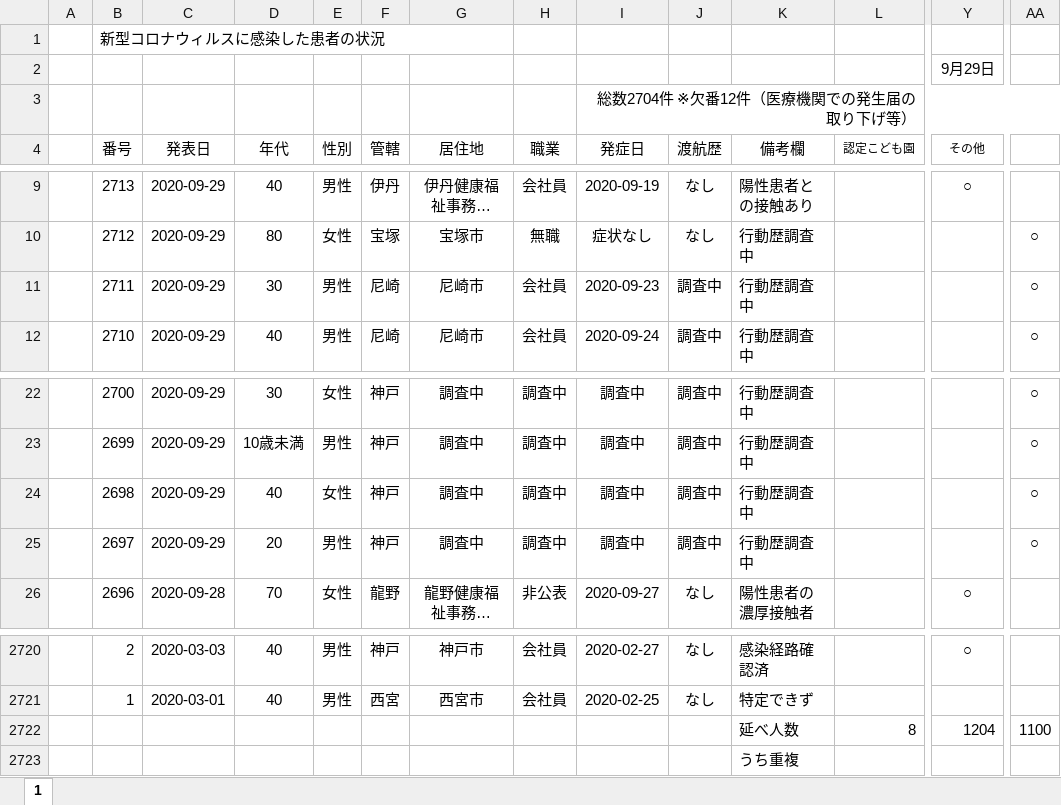
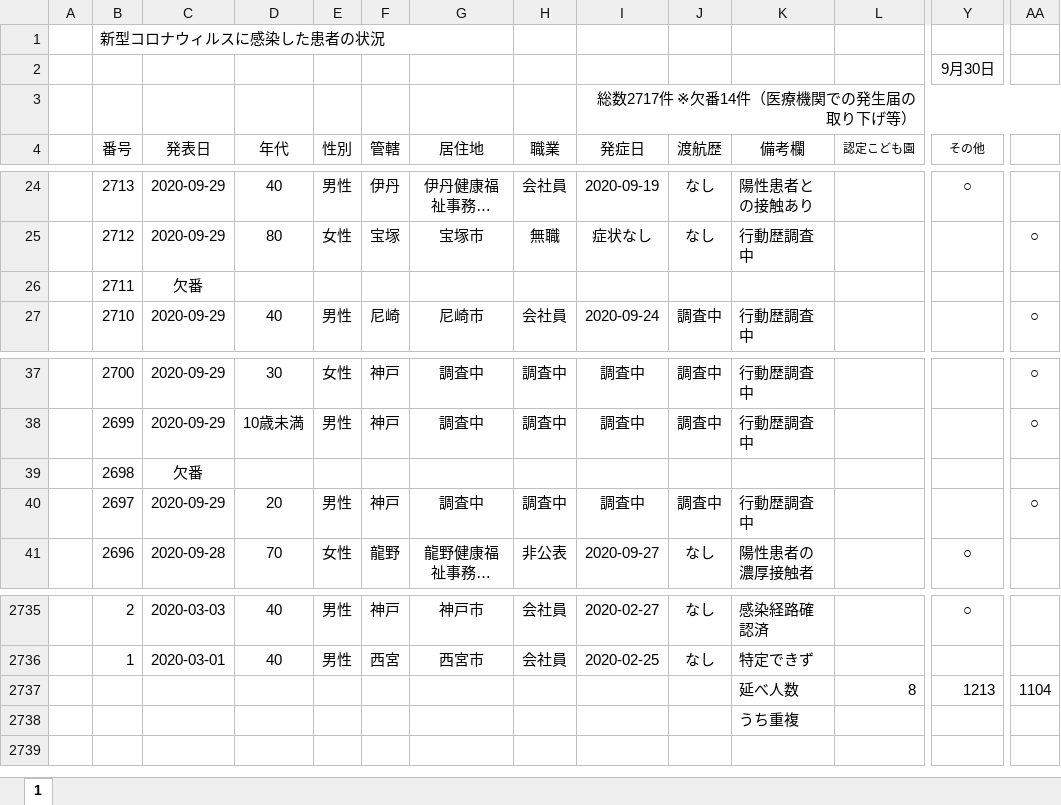
Before and after one commit to stop-covid19-hyogo/covid19-scraping, an Excel workbook: corona_kanjyajyokyo.xlsx, sheet 1, drawn as a sheet; only a part is shown, gaps mark what is left out; long unchanged cells end in …; values as stored, in another font and other column widths than the file's, no borders; conditional formats not drawn; addresses are those after the commit; the diff covers the shown part only; the diff names each change by its address in the sheet, - before the commit and + after, or states it on an @@ line.

```diff
--- a/corona_kanjyajyokyo.xlsx (sheet 1)
+++ b/corona_kanjyajyokyo.xlsx (sheet 1)
-Y2 (その他): 9月29日
+Y2 (その他): 9月30日
-I3 (発症日): 総数2704件 ※欠番12件（医療機関での発生届の取り下げ等）
+I3 (発症日): 総数2717件 ※欠番14件（医療機関での発生届の取り下げ等）
-C26 (発表日): 2020-09-29
+C26 (発表日): 欠番
-D26 (年代): 30
+D26 (年代): (empty)
-E26 (性別): 男性
+E26 (性別): (empty)
-F26 (管轄): 尼崎
+F26 (管轄): (empty)
-G26 (居住地): 尼崎市
+G26 (居住地): (empty)
-H26 (職業): 会社員
+H26 (職業): (empty)
-I26 (発症日): 2020-09-23
+I26 (発症日): (empty)
-J26 (渡航歴): 調査中
+J26 (渡航歴): (empty)
-K26 (備考欄): 行動歴調査中
+K26 (備考欄): (empty)
-AA26: ○
+AA26: (empty)
-C39 (発表日): 2020-09-29
+C39 (発表日): 欠番
-D39 (年代): 40
+D39 (年代): (empty)
-E39 (性別): 女性
+E39 (性別): (empty)
-F39 (管轄): 神戸
+F39 (管轄): (empty)
-G39 (居住地): 調査中
+G39 (居住地): (empty)
-H39 (職業): 調査中
+H39 (職業): (empty)
-I39 (発症日): 調査中
+I39 (発症日): (empty)
-J39 (渡航歴): 調査中
+J39 (渡航歴): (empty)
-K39 (備考欄): 行動歴調査中
+K39 (備考欄): (empty)
-AA39: ○
+AA39: (empty)
-Y2737 (その他): 1204
+Y2737 (その他): 1213
-AA2737: 1100
+AA2737: 1104
```
Also changed, not shown: 15 added rows and 22 edited cells elsewhere in this sheet, formulas that keep their value, 7 other files.
